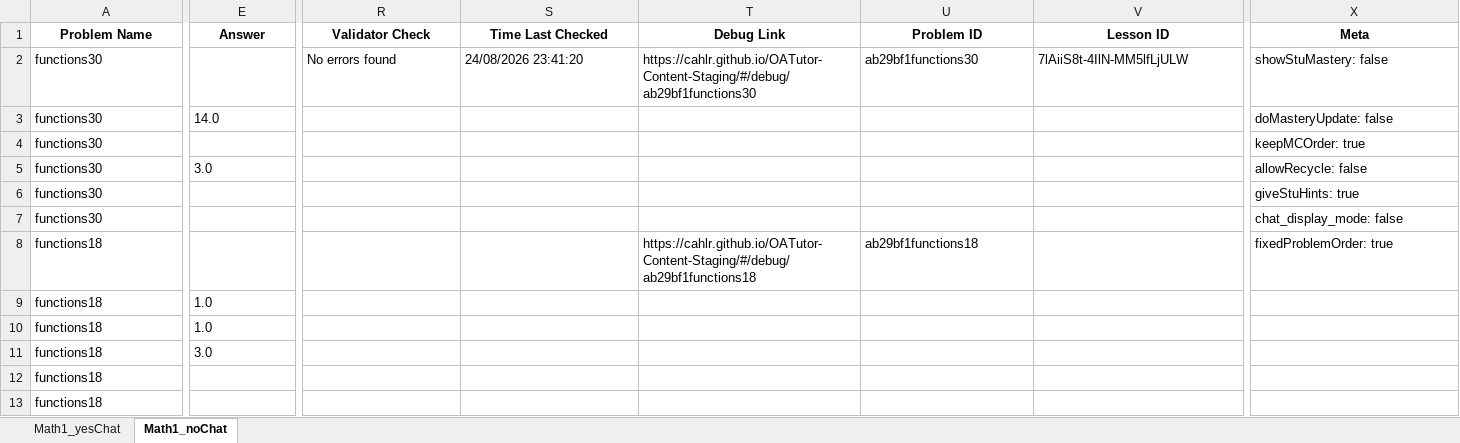
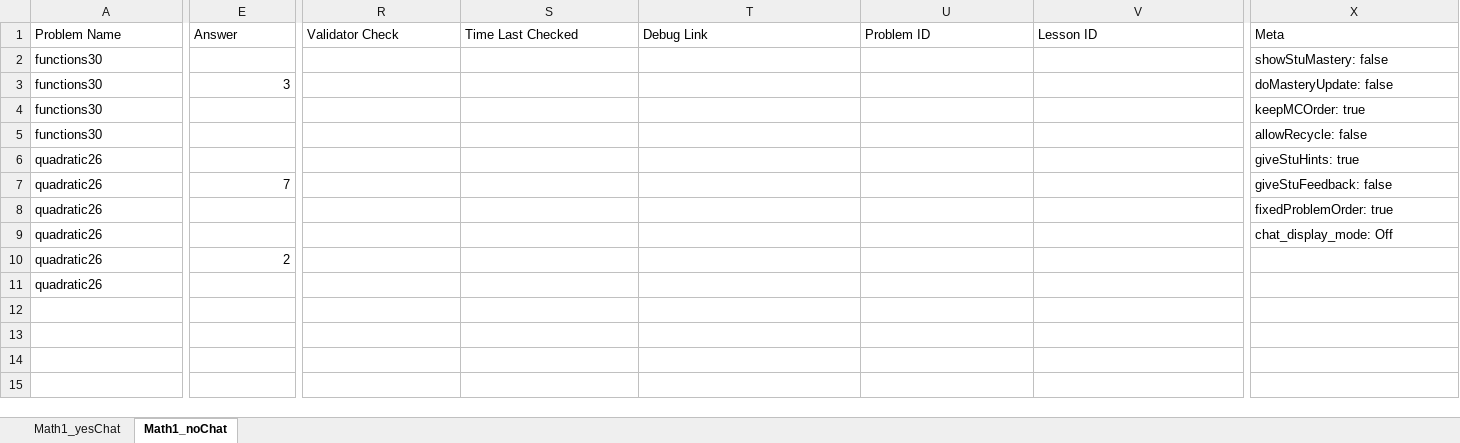
Before and after one commit to aniketggg/OATutor-Prolific-Study, an Excel workbook: content-files/Math1.xlsx, sheet Math1_noChat, drawn as a sheet; only a part is shown, gaps mark what is left out; values as stored, in another font and other column widths than the file's, no borders; removed rows and columns are numbered as before the commit, all else as after; rows hold the shown columns only; the diff covers the shown part only; the diff names each change by its address in the sheet, - before the commit and + after, or states it on an @@ line.

```diff
--- a/content-files/Math1.xlsx (sheet Math1_noChat)
+++ b/content-files/Math1.xlsx (sheet Math1_noChat)
@@ A1:E1 bold: on → off, alignment: center → left @@
@@ R1:X1 bold: on → off, alignment: center → left @@
-R2 (Validator Check): No errors found
+R2 (Validator Check): (empty)
-S2 (Time Last Checked): 24/08/2026 23:41:20
+S2 (Time Last Checked): (empty)
-T2 (Debug Link): https://cahlr.github.io/OATutor-Content-Staging/#/debug/ab29bf1functions30
+T2 (Debug Link): (empty)
-U2 (Problem ID): ab29bf1functions30
+U2 (Problem ID): (empty)
-V2 (Lesson ID): 7lAiiS8t-4IlN-MM5lfLjULW
+V2 (Lesson ID): (empty)
-row 3: functions30 | 14.0 |  |  |  |  |  | doMasteryUpdate: false
-row 4: functions30 |  |  |  |  |  |  | keepMCOrder: true
-E3 (Answer): 3.0
+E3 (Answer): 3
-X3 (Meta): allowRecycle: false
+X3 (Meta): doMasteryUpdate: false
-X4 (Meta): giveStuHints: true
+X4 (Meta): keepMCOrder: true
-X5 (Meta): chat_display_mode: false
+X5 (Meta): allowRecycle: false
-row 8: functions18 |  |  |  | https://cahlr.github.io/OATutor-Content-Staging/#/debug/ab29bf1functions18 | ab29bf1functions18 |  | fixedProblemOrder: true
-row 9: functions18 | 1.0
-row 10: functions18 | 1.0
-row 11: functions18 | 3.0
-row 12: functions18
-row 13: functions18
+row 6: quadratic26 |  |  |  |  |  |  | giveStuHints: true
+row 7: quadratic26 | 7 |  |  |  |  |  | giveStuFeedback: false
+row 8: quadratic26 |  |  |  |  |  |  | fixedProblemOrder: true
+row 9: quadratic26 |  |  |  |  |  |  | chat_display_mode: Off
+row 10: quadratic26 | 2
+row 11: quadratic26
```
Also changed, not shown: 1 edited cell and cell formats elsewhere in this sheet, sheet Math1_yesChat, content-files/Chem.xlsx, content-files/Data.xlsx, 5 other files.
